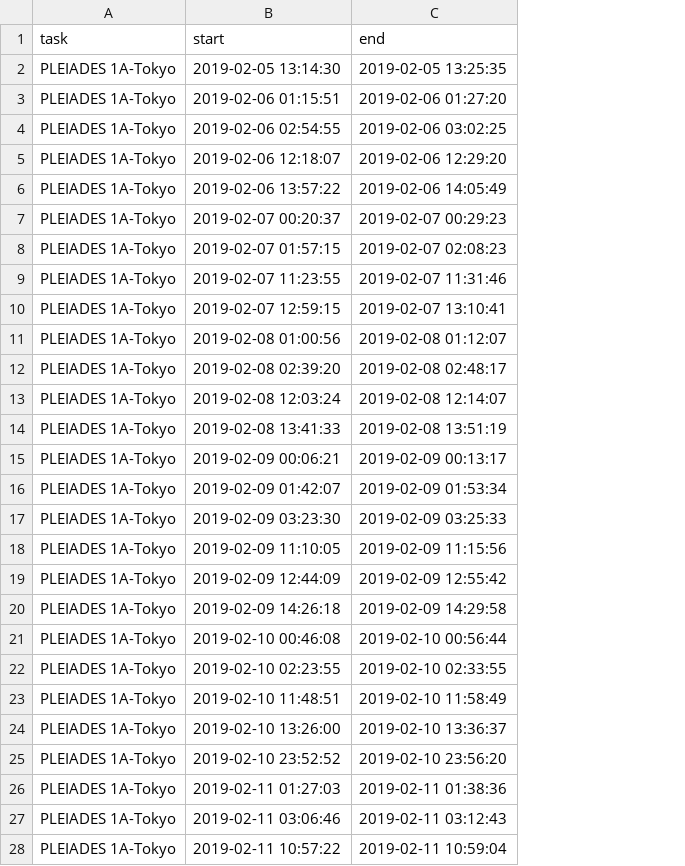
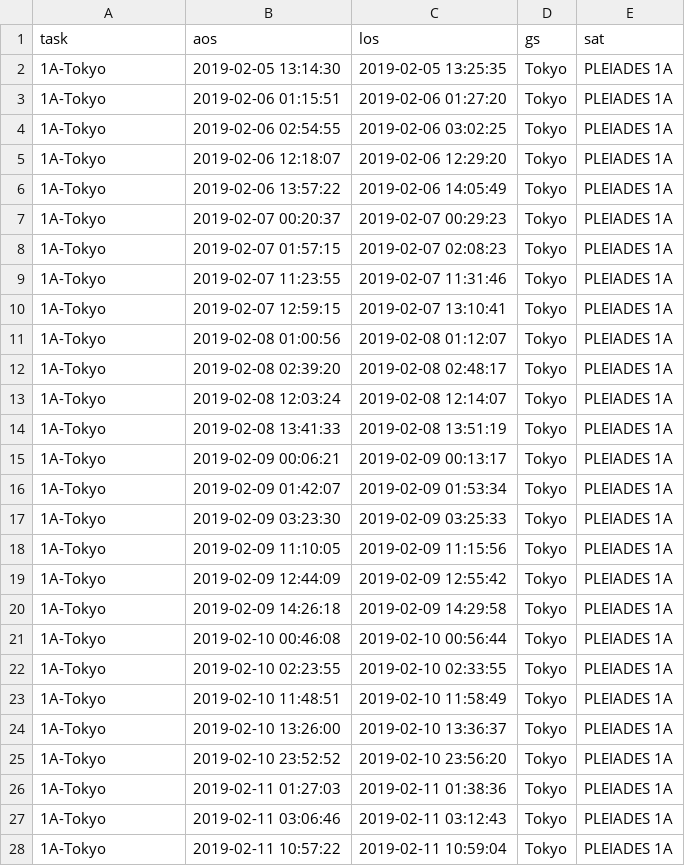
Before and after one commit to kannkyo/sample-vega-gantt, a CSV file: data.csv, drawn as a sheet; only a part is shown; removed rows and columns are numbered as before the commit, all else as after; the diff covers the shown part only; the diff names each change by its address in the sheet, - before the commit and + after, or states it on an @@ line.

Commit message:
Fix data name

```diff
--- a/data.csv
+++ b/data.csv
+column D, rows 2-28: all Tokyo
+column E, rows 2-28: all PLEIADES 1A
-row 1: task | start | end
+row 1: task | aos | los | gs | sat
-A2:A28: PLEIADES 1A-Tokyo
+A2:A28: 1A-Tokyo
```
Also changed, not shown: 35 edited cells elsewhere in this file, 1 other file.
